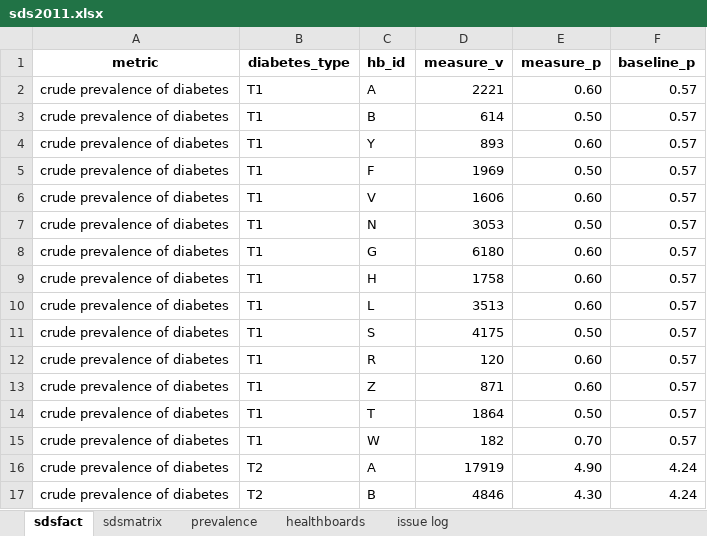
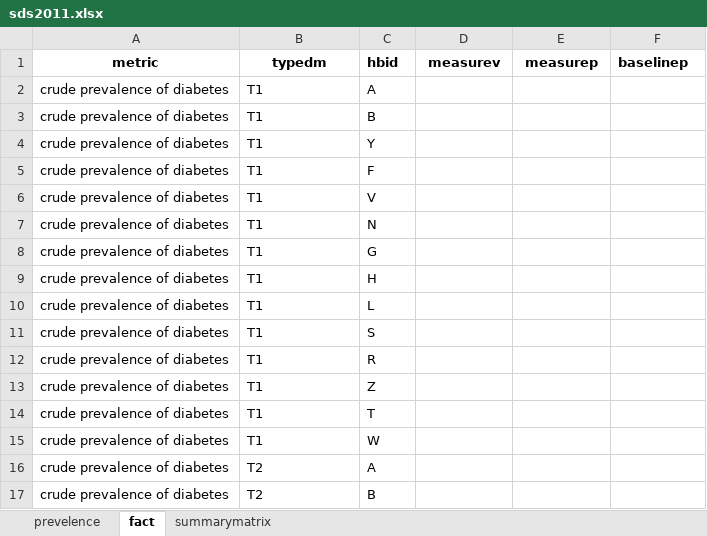
Before and after one commit to annieodonnell/opendata, an Excel workbook: sds2011.xlsx, sheet fact, drawn as a sheet; only a part is shown; values as stored, in another font and other column widths than the file's, no borders; the diff covers the shown part only; the diff names each change by its address in the sheet, - before the commit and + after, or states it on an @@ line.

```diff
--- a/sds2011.xlsx (sheet fact)
+++ b/sds2011.xlsx (sheet fact)
-sheet tab: sdsfact
+sheet tab: fact
-sheet tab: sdsmatrix
+sheet tab: summarymatrix
-sheet tab: prevalence
-sheet tab: healthboards
-sheet tab: issue log
+sheet tab: prevelence
-B1: diabetes_type
+B1: typedm
-C1: hb_id
+C1: hbid
-D1: measure_v
+D1: measurev
-E1: measure_p
+E1: measurep
-F1: baseline_p
+F1: baselinep
-D2 (measurev): 2221
+D2 (measurev): (empty)
-E2 (measurep): 0.60
+E2 (measurep): (empty)
-F2:F15 (baselinep): 0.57
+F2:F15 (baselinep): (empty)
-D3 (measurev): 614
+D3 (measurev): (empty)
-E3 (measurep): 0.50
+E3 (measurep): (empty)
-D4 (measurev): 893
+D4 (measurev): (empty)
-E4 (measurep): 0.60
+E4 (measurep): (empty)
-D5 (measurev): 1969
+D5 (measurev): (empty)
-E5 (measurep): 0.50
+E5 (measurep): (empty)
-D6 (measurev): 1606
+D6 (measurev): (empty)
-E6 (measurep): 0.60
+E6 (measurep): (empty)
-D7 (measurev): 3053
+D7 (measurev): (empty)
-E7 (measurep): 0.50
+E7 (measurep): (empty)
-D8 (measurev): 6180
+D8 (measurev): (empty)
-E8:E10 (measurep): 0.60
+E8:E10 (measurep): (empty)
-D9 (measurev): 1758
+D9 (measurev): (empty)
-D10 (measurev): 3513
+D10 (measurev): (empty)
-D11 (measurev): 4175
+D11 (measurev): (empty)
-E11 (measurep): 0.50
+E11 (measurep): (empty)
-D12 (measurev): 120
+D12 (measurev): (empty)
-E12:E13 (measurep): 0.60
+E12:E13 (measurep): (empty)
-D13 (measurev): 871
+D13 (measurev): (empty)
-D14 (measurev): 1864
+D14 (measurev): (empty)
-E14 (measurep): 0.50
+E14 (measurep): (empty)
-D15 (measurev): 182
+D15 (measurev): (empty)
-E15 (measurep): 0.70
+E15 (measurep): (empty)
-D16 (measurev): 17919
+D16 (measurev): (empty)
-E16 (measurep): 4.90
+E16 (measurep): (empty)
-F16:F17 (baselinep): 4.24
+F16:F17 (baselinep): (empty)
-D17 (measurev): 4846
+D17 (measurev): (empty)
-E17 (measurep): 4.30
+E17 (measurep): (empty)
```
Also changed, not shown: 98 removed rows and 36 edited cells elsewhere in this sheet, sheet summarymatrix.
